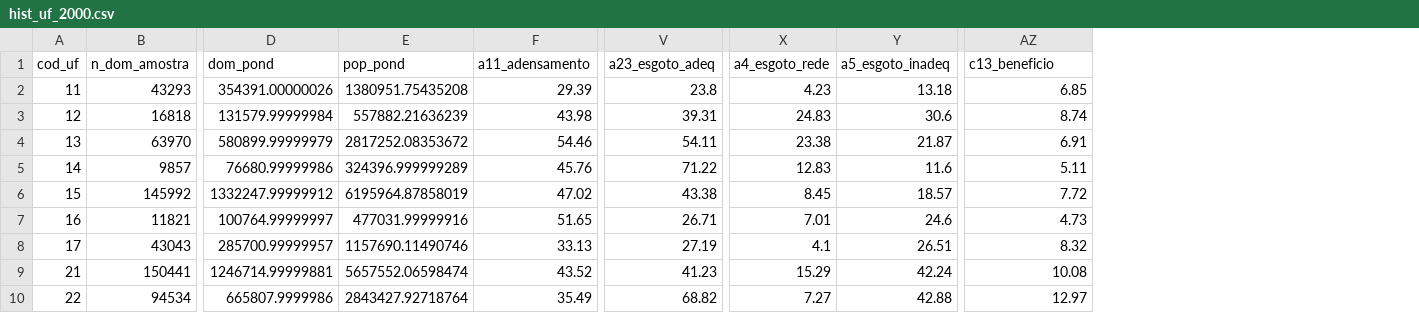
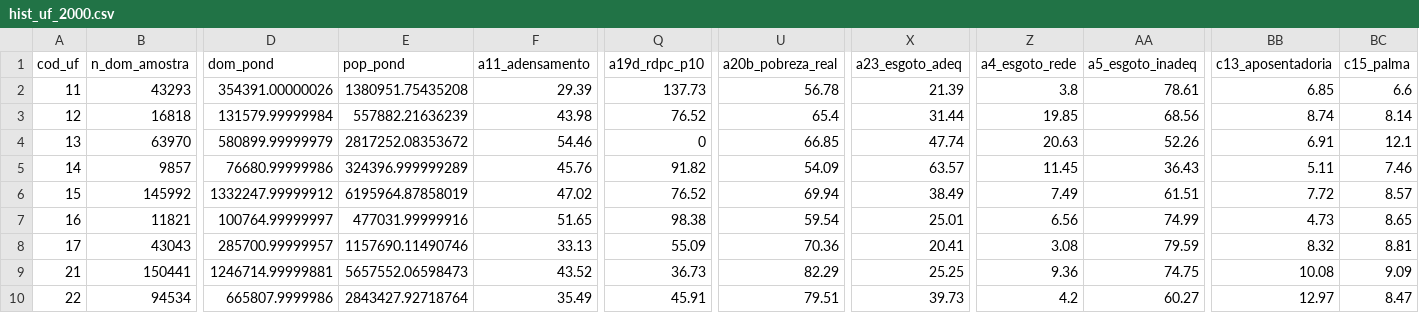
Before and after one commit to arthurwelle/censos, a CSV file: site/data/hist_uf_2000.csv, drawn as a sheet; only a part is shown, gaps mark what is left out; addresses are those after the commit; the diff covers the shown part only; the diff names each change by its address in the sheet, - before the commit and + after, or states it on an @@ line.

```diff
--- a/site/data/hist_uf_2000.csv
+++ b/site/data/hist_uf_2000.csv
+column Q (a19d_rdpc_p10), rows 2-10: 137.73 | 76.52 | 0 | 91.82 | 76.52 | 98.38 | 55.09 | 36.73 | 45.91
+column U (a20b_pobreza_real), rows 2-10: 56.78 | 65.4 | 66.85 | 54.09 | 69.94 | 59.54 | 70.36 | 82.29 | 79.51
+column BC (c15_palma), rows 2-10: 6.6 | 8.14 | 12.1 | 7.46 | 8.57 | 8.65 | 8.81 | 9.09 | 8.47
-BB1: c13_beneficio
+BB1: c13_aposentadoria
-X2 (a23_esgoto_adeq): 23.8
+X2 (a23_esgoto_adeq): 21.39
-Z2 (a4_esgoto_rede): 4.23
+Z2 (a4_esgoto_rede): 3.8
-AA2 (a5_esgoto_inadeq): 13.18
+AA2 (a5_esgoto_inadeq): 78.61
-X3 (a23_esgoto_adeq): 39.31
+X3 (a23_esgoto_adeq): 31.44
-Z3 (a4_esgoto_rede): 24.83
+Z3 (a4_esgoto_rede): 19.85
-AA3 (a5_esgoto_inadeq): 30.6
+AA3 (a5_esgoto_inadeq): 68.56
-X4 (a23_esgoto_adeq): 54.11
+X4 (a23_esgoto_adeq): 47.74
-Z4 (a4_esgoto_rede): 23.38
+Z4 (a4_esgoto_rede): 20.63
-AA4 (a5_esgoto_inadeq): 21.87
+AA4 (a5_esgoto_inadeq): 52.26
-X5 (a23_esgoto_adeq): 71.22
+X5 (a23_esgoto_adeq): 63.57
-Z5 (a4_esgoto_rede): 12.83
+Z5 (a4_esgoto_rede): 11.45
-AA5 (a5_esgoto_inadeq): 11.6
+AA5 (a5_esgoto_inadeq): 36.43
-X6 (a23_esgoto_adeq): 43.38
+X6 (a23_esgoto_adeq): 38.49
-Z6 (a4_esgoto_rede): 8.45
+Z6 (a4_esgoto_rede): 7.49
-AA6 (a5_esgoto_inadeq): 18.57
+AA6 (a5_esgoto_inadeq): 61.51
-X7 (a23_esgoto_adeq): 26.71
+X7 (a23_esgoto_adeq): 25.01
-Z7 (a4_esgoto_rede): 7.01
+Z7 (a4_esgoto_rede): 6.56
-AA7 (a5_esgoto_inadeq): 24.6
+AA7 (a5_esgoto_inadeq): 74.99
-X8 (a23_esgoto_adeq): 27.19
+X8 (a23_esgoto_adeq): 20.41
-Z8 (a4_esgoto_rede): 4.1
+Z8 (a4_esgoto_rede): 3.08
-AA8 (a5_esgoto_inadeq): 26.51
+AA8 (a5_esgoto_inadeq): 79.59
-E9 (pop_pond): 5657552.06598474
+E9 (pop_pond): 5657552.06598473
-X9 (a23_esgoto_adeq): 41.23
+X9 (a23_esgoto_adeq): 25.25
-Z9 (a4_esgoto_rede): 15.29
+Z9 (a4_esgoto_rede): 9.36
-AA9 (a5_esgoto_inadeq): 42.24
+AA9 (a5_esgoto_inadeq): 74.75
-X10 (a23_esgoto_adeq): 68.82
+X10 (a23_esgoto_adeq): 39.73
-Z10 (a4_esgoto_rede): 7.27
+Z10 (a4_esgoto_rede): 4.2
-AA10 (a5_esgoto_inadeq): 42.88
+AA10 (a5_esgoto_inadeq): 60.27
```
Also changed, not shown: 55 edited cells elsewhere in this file, site/data/hist_uf_1970.csv, site/data/hist_uf_1980.csv, 14 other files.
